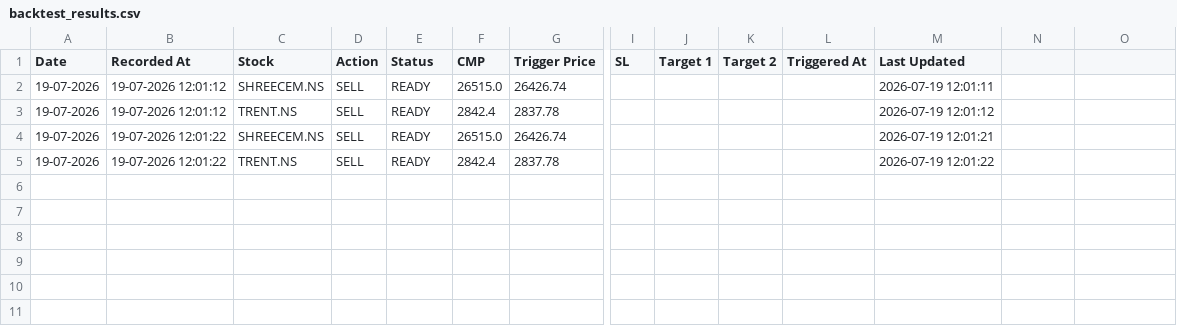
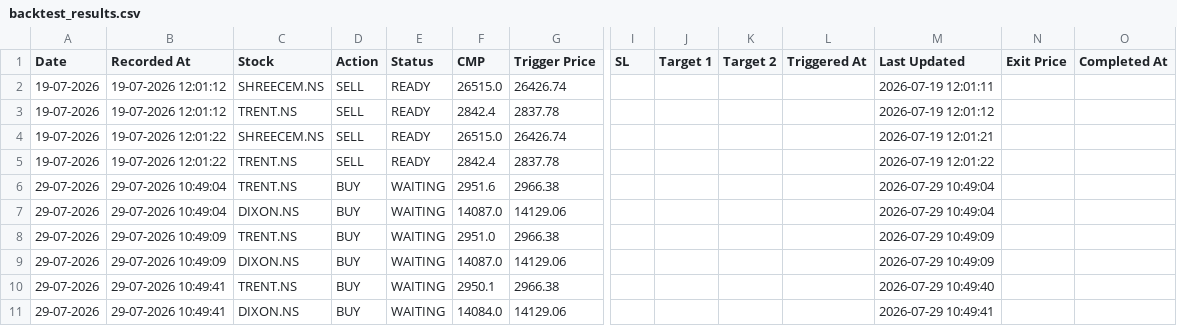
Before and after one commit to Chetansinghania/SMART_FNO_ENGINE_V6, a CSV file: backtest_results.csv, drawn as a sheet; only a part is shown, gaps mark what is left out; rows hold the shown columns only; the diff names each change by its address in the sheet, - before the commit and + after, or states it on an @@ line.

```diff
--- a/backtest_results.csv
+++ b/backtest_results.csv
-N1: (empty)
+N1: Exit Price
-O1: (empty)
+O1: Completed At
+row 6: 29-07-2026 | 29-07-2026 10:49:04 | TRENT.NS | BUY | WAITING | 2951.6 | 2966.38 |  |  |  |  | 2026-07-29 10:49:04
+row 7: 29-07-2026 | 29-07-2026 10:49:04 | DIXON.NS | BUY | WAITING | 14087.0 | 14129.06 |  |  |  |  | 2026-07-29 10:49:04
+row 8: 29-07-2026 | 29-07-2026 10:49:09 | TRENT.NS | BUY | WAITING | 2951.0 | 2966.38 |  |  |  |  | 2026-07-29 10:49:09
+row 9: 29-07-2026 | 29-07-2026 10:49:09 | DIXON.NS | BUY | WAITING | 14087.0 | 14129.06 |  |  |  |  | 2026-07-29 10:49:09
+row 10: 29-07-2026 | 29-07-2026 10:49:41 | TRENT.NS | BUY | WAITING | 2950.1 | 2966.38 |  |  |  |  | 2026-07-29 10:49:40
+row 11: 29-07-2026 | 29-07-2026 10:49:41 | DIXON.NS | BUY | WAITING | 14084.0 | 14129.06 |  |  |  |  | 2026-07-29 10:49:41
```
Also changed, not shown: 9 other files.
